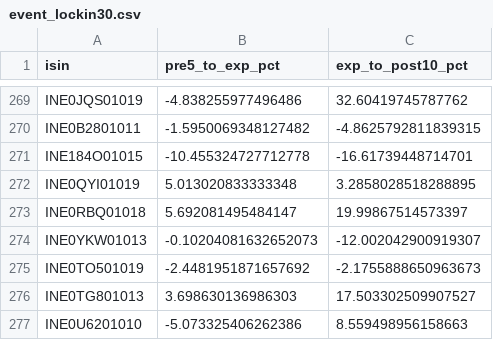
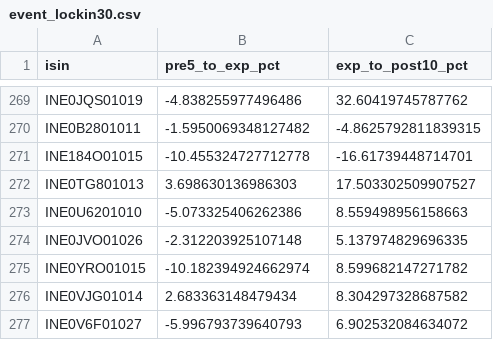
Before and after one commit to rishabhinai-netizen/ipo-radar, a CSV file: data/event_lockin30.csv, drawn as a sheet; only a part is shown, gaps mark what is left out; the shorter side is filled out with more unchanged rows.

```diff
--- a/data/event_lockin30.csv
+++ b/data/event_lockin30.csv
@@ -271,6 +271,2 @@ INE0B2801011,-1.5950069348127482,-4.8625792811839315
 INE184O01015,-10.455324727712778,-16.61739448714701
-INE0QYI01019,5.013020833333348,3.2858028518288895
-INE0RBQ01018,5.692081495484147,19.99867514573397
-INE0YKW01013,-0.10204081632652073,-12.002042900919307
-INE0TO501019,-2.4481951871657692,-2.1755888650963673
 INE0TG801013,3.698630136986303,17.503302509907527
```
Also changed, not shown: data/bandlock_events.csv, data/event_lockin90.csv, 11 other files.
